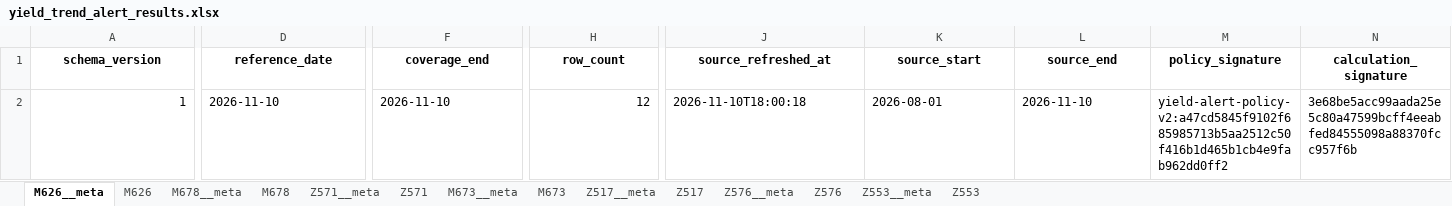
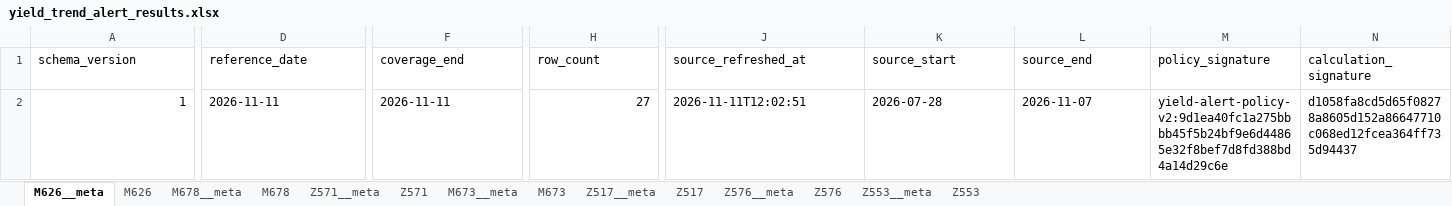
Before and after one commit to wzygio/vivo-project, an Excel workbook: resources/yield_domain/mwd_trend/yield_trend_alert_results.xlsx, sheet M626__meta, drawn as a sheet; only a part is shown, gaps mark what is left out; values as stored, in another font and other column widths than the file's, no borders; the diff covers the shown part only; the diff names each change by its address in the sheet, - before the commit and + after, or states it on an @@ line.

```diff
--- a/resources/yield_domain/mwd_trend/yield_trend_alert_results.xlsx (sheet M626__meta)
+++ b/resources/yield_domain/mwd_trend/yield_trend_alert_results.xlsx (sheet M626__meta)
@@ A1:N1 bold: on → off, alignment: center → left @@
-D2 (reference_date): 2026-11-10
+D2 (reference_date): 2026-11-11
-F2 (coverage_end): 2026-11-10
+F2 (coverage_end): 2026-11-11
-H2 (row_count): 12
+H2 (row_count): 27
-J2 (source_refreshed_at): 2026-11-10T18:00:18
+J2 (source_refreshed_at): 2026-11-11T12:02:51
-K2 (source_start): 2026-08-01
+K2 (source_start): 2026-07-28
-L2 (source_end): 2026-11-10
+L2 (source_end): 2026-11-07
-M2 (policy_signature): yield-alert-policy-v2:a47cd5845f9102f685985713b5aa2512c50f416b1d465b1cb4e9fab962dd0ff2
+M2 (policy_signature): yield-alert-policy-v2:9d1ea40fc1a275bbbb45f5b24bf9e6d44865e32f8bef7d8fd388bd4a14d29c6e
-N2 (calculation_signature): 3e68be5acc99aada25e5c80a47599bcff4eeabfed84555098a88370fcc957f6b
+N2 (calculation_signature): d1058fa8cd5d65f08278a8605d152a86647710c068ed12fcea364ff735d94437
```
Also changed, not shown: 2 edited cells and cell formats elsewhere in this sheet, sheet Z517, sheet M626, sheet Z571, sheet M673, sheet Z576, sheet Z553, 7 more sheets, resources/inline_domain/aoi_rs/aoi_rs_sheet_ooc_decoration.xlsx, resources/inline_domain/spc/spc_sheet_ooc_decoration.xlsx, 47 other files.
